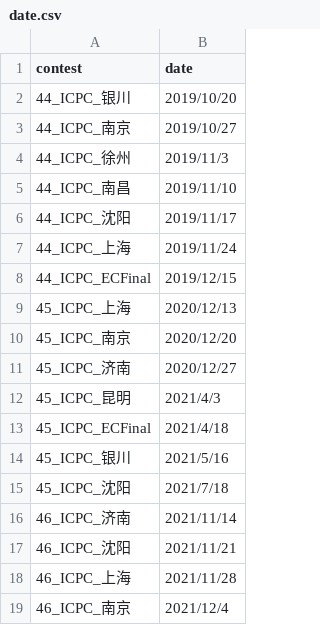
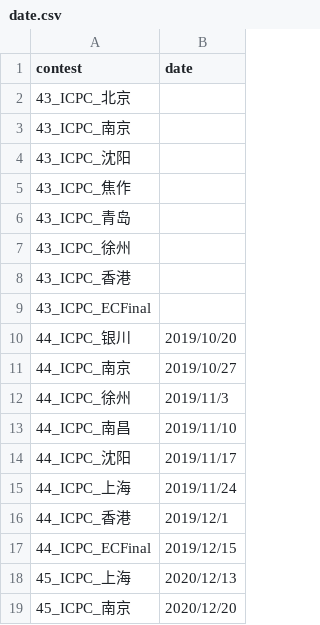
Before and after one commit to JunjieCharles/xcpc-final-standings, a CSV file: date.csv, drawn as a sheet; only a part is shown; the shorter side is filled out with more unchanged rows; the diff names each change by its address in the sheet, - before the commit and + after, or states it on an @@ line.

Commit message:
44_ICPC_香港

```diff
--- a/date.csv
+++ b/date.csv
+row 2: 43_ICPC_北京
+row 3: 43_ICPC_南京
+row 4: 43_ICPC_沈阳
+row 5: 43_ICPC_焦作
+row 6: 43_ICPC_青岛
+row 7: 43_ICPC_徐州
+row 8: 43_ICPC_香港
+row 9: 43_ICPC_ECFinal
+row 16: 44_ICPC_香港 | 2019/12/1
```
Also changed, not shown: 4 other files.
